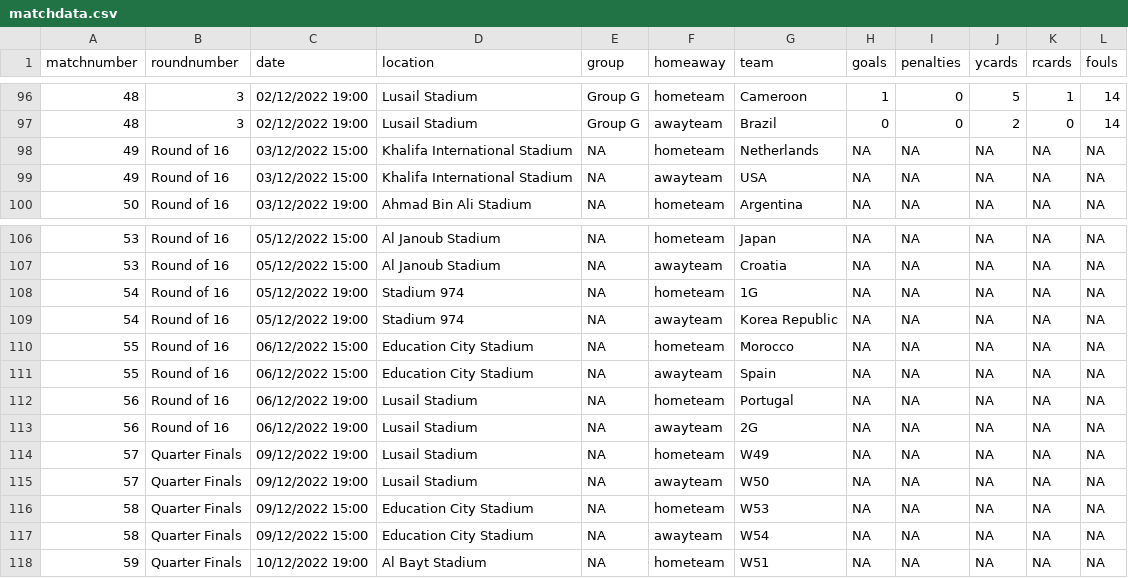
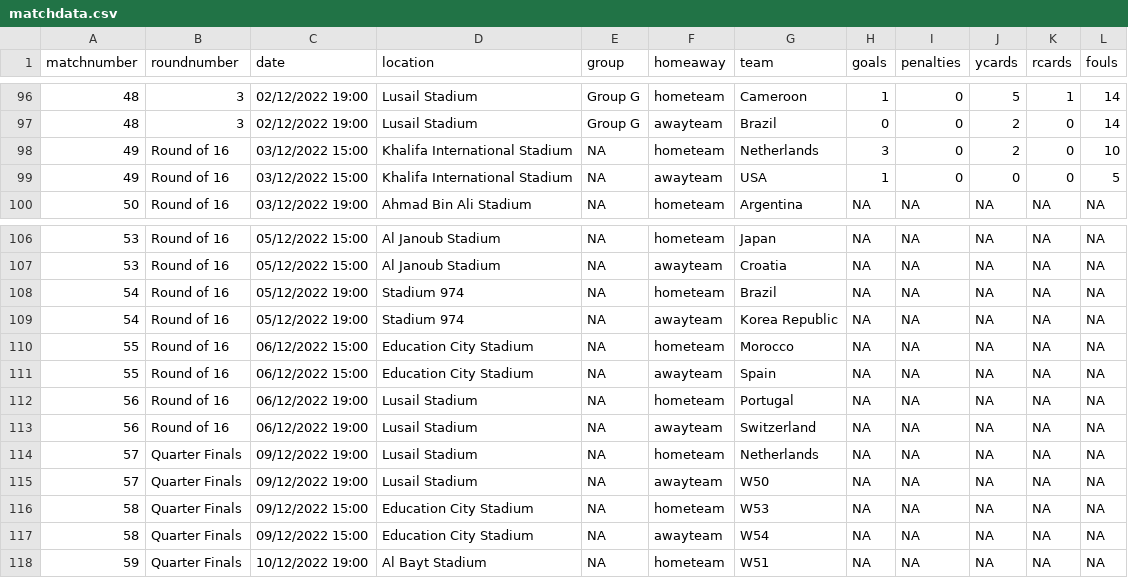
Before and after one commit to lee269/WC2022, a CSV file: data/matchdata.csv, drawn as a sheet; only a part is shown, gaps mark what is left out.

Commit message:
matchdata NED v USA

```diff
--- a/data/matchdata.csv
+++ b/data/matchdata.csv
@@ -97,4 +97,4 @@ matchnumber,roundnumber,date,location,group,homeaway,team,goals,penalties,ycards
 48,3,02/12/2022 19:00,Lusail Stadium,Group G,awayteam,Brazil,0,0,2,0,14
-49,Round of 16,03/12/2022 15:00,Khalifa International Stadium,NA,hometeam,Netherlands,NA,NA,NA,NA,NA
-49,Round of 16,03/12/2022 15:00,Khalifa International Stadium,NA,awayteam,USA,NA,NA,NA,NA,NA
+49,Round of 16,03/12/2022 15:00,Khalifa International Stadium,NA,hometeam,Netherlands,3,0,2,0,10
+49,Round of 16,03/12/2022 15:00,Khalifa International Stadium,NA,awayteam,USA,1,0,0,0,5
 50,Round of 16,03/12/2022 19:00,Ahmad Bin Ali Stadium,NA,hometeam,Argentina,NA,NA,NA,NA,NA
@@ -107,3 +107,3 @@ matchnumber,roundnumber,date,location,group,homeaway,team,goals,penalties,ycards
 53,Round of 16,05/12/2022 15:00,Al Janoub Stadium,NA,awayteam,Croatia,NA,NA,NA,NA,NA
-54,Round of 16,05/12/2022 19:00,Stadium 974,NA,hometeam,1G,NA,NA,NA,NA,NA
+54,Round of 16,05/12/2022 19:00,Stadium 974,NA,hometeam,Brazil,NA,NA,NA,NA,NA
 54,Round of 16,05/12/2022 19:00,Stadium 974,NA,awayteam,Korea Republic,NA,NA,NA,NA,NA
@@ -112,4 +112,4 @@ matchnumber,roundnumber,date,location,group,homeaway,team,goals,penalties,ycards
 56,Round of 16,06/12/2022 19:00,Lusail Stadium,NA,hometeam,Portugal,NA,NA,NA,NA,NA
-56,Round of 16,06/12/2022 19:00,Lusail Stadium,NA,awayteam,2G,NA,NA,NA,NA,NA
-57,Quarter Finals,09/12/2022 19:00,Lusail Stadium,NA,hometeam,W49,NA,NA,NA,NA,NA
+56,Round of 16,06/12/2022 19:00,Lusail Stadium,NA,awayteam,Switzerland,NA,NA,NA,NA,NA
+57,Quarter Finals,09/12/2022 19:00,Lusail Stadium,NA,hometeam,Netherlands,NA,NA,NA,NA,NA
 57,Quarter Finals,09/12/2022 19:00,Lusail Stadium,NA,awayteam,W50,NA,NA,NA,NA,NA
```
